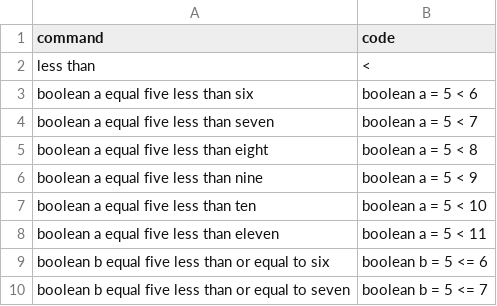
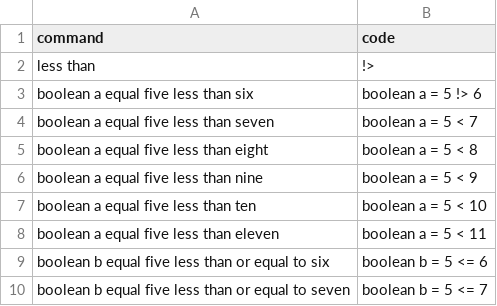
Before and after one commit to Suvetha11/FYP-Dataset, a CSV file: data/batch17.csv, drawn as a sheet; only a part is shown.

Commit message:
Update batch17.csv

```diff
--- a/data/batch17.csv
+++ b/data/batch17.csv
@@ -1,4 +1,4 @@
 command,code
-less than,"<"
-boolean a equal five less than six,boolean a = 5 < 6
+less than,"!>"
+boolean a equal five less than six,boolean a = 5 !> 6
 boolean a equal five less than seven,boolean a = 5 < 7
```
